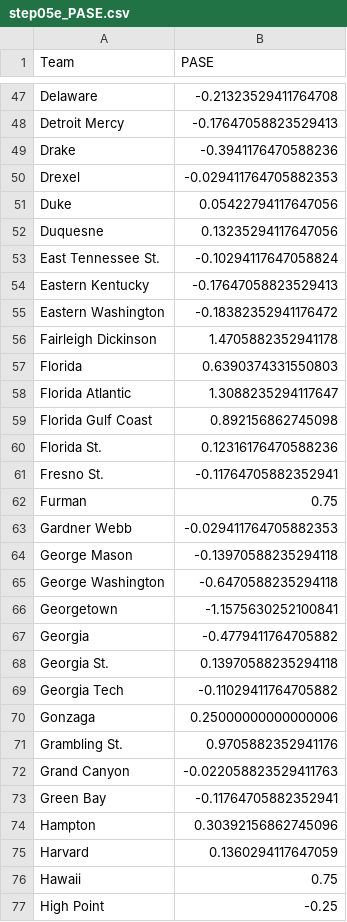
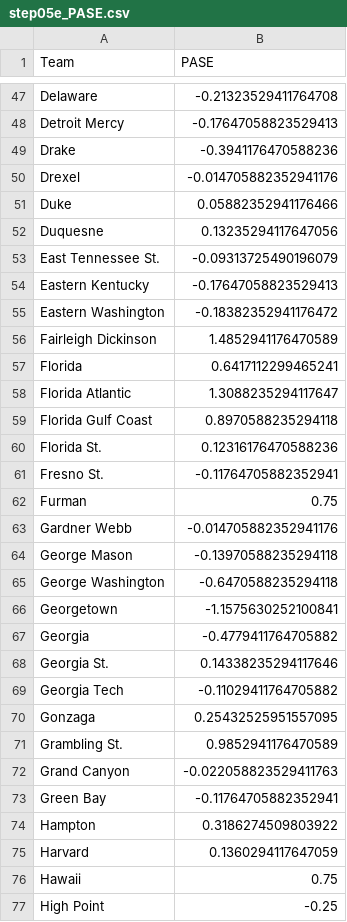
Before and after one commit to harmkenn/Python_Madness, a CSV file: Python_Madness_2026/data/step05e_PASE.csv, drawn as a sheet; only a part is shown, gaps mark what is left out; the diff covers the shown part only.

```diff
--- a/Python_Madness_2026/data/step05e_PASE.csv
+++ b/Python_Madness_2026/data/step05e_PASE.csv
@@ -49,12 +49,12 @@ Detroit Mercy,-0.17647058823529413
 Drake,-0.3941176470588236
-Drexel,-0.029411764705882353
-Duke,0.05422794117647056
+Drexel,-0.014705882352941176
+Duke,0.05882352941176466
 Duquesne,0.13235294117647056
-East Tennessee St.,-0.10294117647058824
+East Tennessee St.,-0.09313725490196079
 Eastern Kentucky,-0.17647058823529413
 Eastern Washington,-0.18382352941176472
-Fairleigh Dickinson,1.4705882352941178
-Florida,0.6390374331550803
+Fairleigh Dickinson,1.4852941176470589
+Florida,0.6417112299465241
 Florida Atlantic,1.3088235294117647
-Florida Gulf Coast,0.892156862745098
+Florida Gulf Coast,0.8970588235294118
 Florida St.,0.12316176470588236
@@ -62,3 +62,3 @@ Fresno St.,-0.11764705882352941
 Furman,0.75
-Gardner Webb,-0.029411764705882353
+Gardner Webb,-0.014705882352941176
 George Mason,-0.13970588235294118
@@ -67,9 +67,9 @@ Georgetown,-1.1575630252100841
 Georgia,-0.4779411764705882
-Georgia St.,0.13970588235294118
+Georgia St.,0.14338235294117646
 Georgia Tech,-0.11029411764705882
-Gonzaga,0.25000000000000006
-Grambling St.,0.9705882352941176
+Gonzaga,0.25432525951557095
+Grambling St.,0.9852941176470589
 Grand Canyon,-0.022058823529411763
 Green Bay,-0.11764705882352941
-Hampton,0.30392156862745096
+Hampton,0.3186274509803922
 Harvard,0.1360294117647059
```
Also changed, not shown: 70 edited cells elsewhere in this file, Python_Madness_2026/data/step05c_FUHistory.csv, Python_Madness_2026/data/step05d_SeedHistory.csv, 3 other files.
